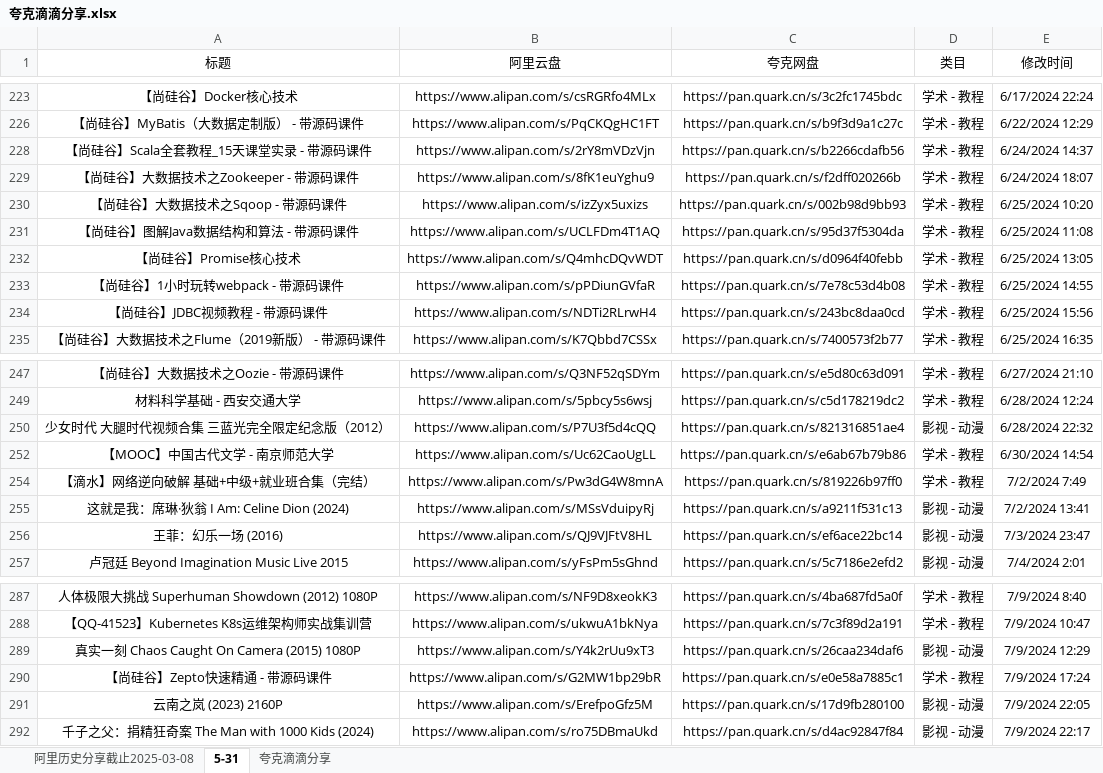
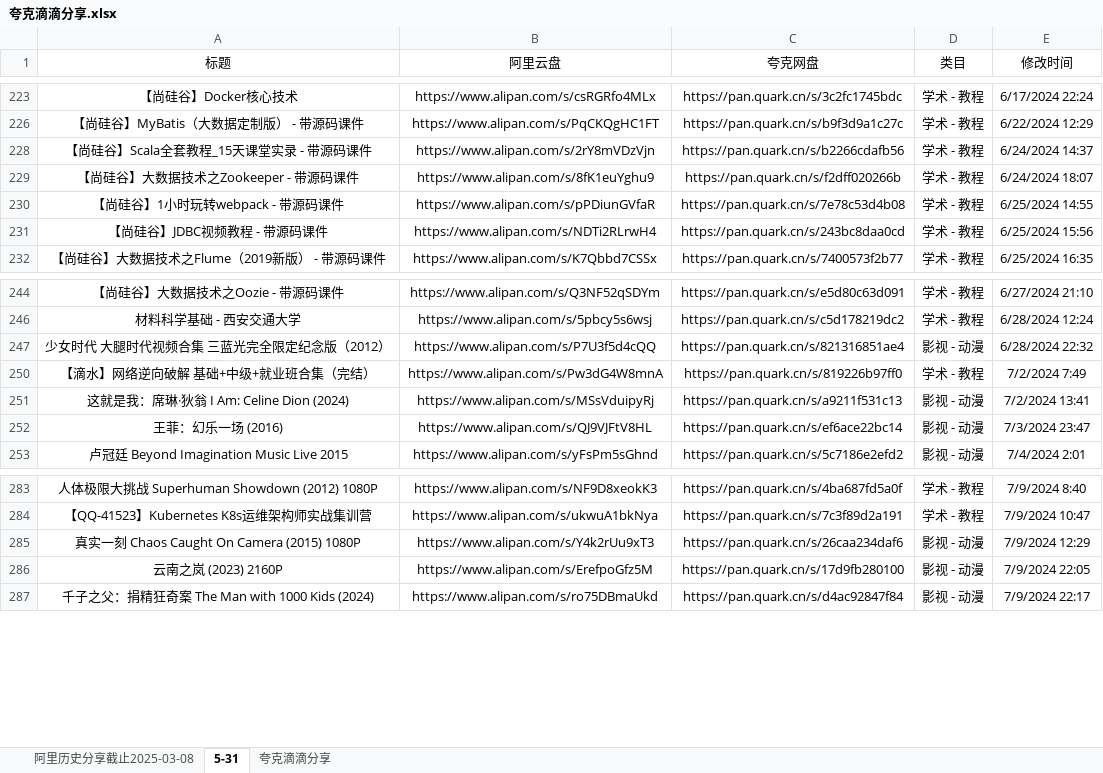
Before and after one commit to mitjavaz/memo, an Excel workbook: .ready/夸克滴滴分享.xlsx, sheet 5-31, drawn as a sheet; only a part is shown, gaps mark what is left out; values as stored, in another font and other column widths than the file's, no borders; the diff names each change by its address in the sheet, - before the commit and + after, or states it on an @@ line.

```diff
--- a/.ready/夸克滴滴分享.xlsx (sheet 5-31)
+++ b/.ready/夸克滴滴分享.xlsx (sheet 5-31)
-row 230: 【尚硅谷】大数据技术之Sqoop - 带源码课件 | https://www.alipan.com/s/izZyx5uxizs | https://pan.quark.cn/s/002b98d9bb93 | 学术 - 教程 | 6/25/2024 10:20
-row 231: 【尚硅谷】图解Java数据结构和算法 - 带源码课件 | https://www.alipan.com/s/UCLFDm4T1AQ | https://pan.quark.cn/s/95d37f5304da | 学术 - 教程 | 6/25/2024 11:08
-row 232: 【尚硅谷】Promise核心技术 | https://www.alipan.com/s/Q4mhcDQvWDT | https://pan.quark.cn/s/d0964f40febb | 学术 - 教程 | 6/25/2024 13:05
-row 252: 【MOOC】中国古代文学 - 南京师范大学 | https://www.alipan.com/s/Uc62CaoUgLL | https://pan.quark.cn/s/e6ab67b79b86 | 学术 - 教程 | 6/30/2024 14:54
-row 290: 【尚硅谷】Zepto快速精通 - 带源码课件 | https://www.alipan.com/s/G2MW1bp29bR | https://pan.quark.cn/s/e0e58a7885c1 | 学术 - 教程 | 7/9/2024 17:24
```
Also changed, not shown: sheet 夸克滴滴分享, sheet 阿里历史分享截止2025-03-08.
